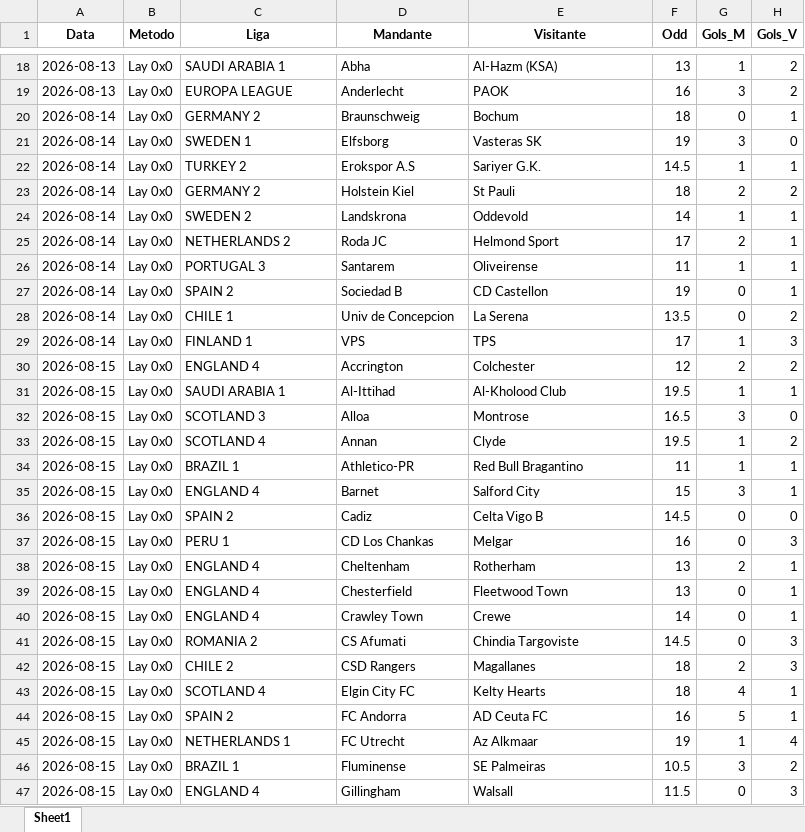
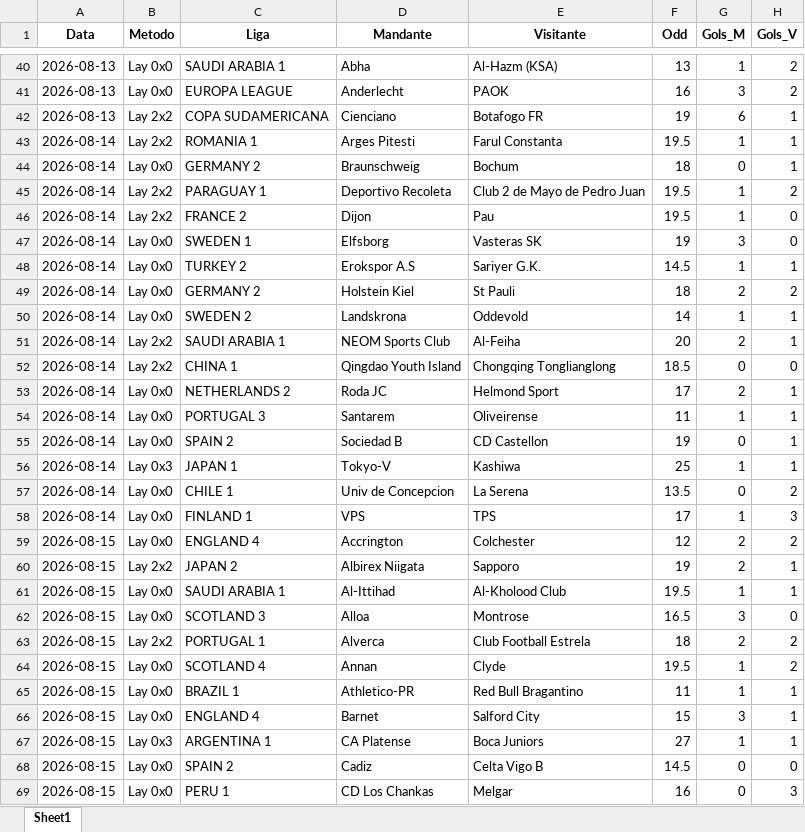
Before and after one commit to rpthiago/ARKAD_PROD, an Excel workbook: placares_manuais.xlsx, sheet Sheet1, drawn as a sheet; only a part is shown, gaps mark what is left out; the shorter side is filled out with more unchanged rows; values as stored, in another font and other column widths than the file's, no borders; the diff covers the shown part only; the diff names each change by its address in the sheet, - before the commit and + after, or states it on an @@ line.

Commit message:
update: placares manuais (96% cobertura) — paper consistente = -R$10.780

```diff
--- a/placares_manuais.xlsx (sheet Sheet1)
+++ b/placares_manuais.xlsx (sheet Sheet1)
+row 42: 2026-08-13 | Lay 2x2 | COPA SUDAMERICANA | Cienciano | Botafogo FR | 19 | 6 | 1
+row 43: 2026-08-14 | Lay 2x2 | ROMANIA 1 | Arges Pitesti | Farul Constanta | 19.5 | 1 | 1
+row 45: 2026-08-14 | Lay 2x2 | PARAGUAY 1 | Deportivo Recoleta | Club 2 de Mayo de Pedro Juan | 19.5 | 1 | 2
+row 46: 2026-08-14 | Lay 2x2 | FRANCE 2 | Dijon | Pau | 19.5 | 1 | 0
+row 51: 2026-08-14 | Lay 2x2 | SAUDI ARABIA 1 | NEOM Sports Club | Al-Feiha | 20 | 2 | 1
+row 52: 2026-08-14 | Lay 2x2 | CHINA 1 | Qingdao Youth Island | Chongqing Tonglianglong | 18.5 | 0 | 0
+row 56: 2026-08-14 | Lay 0x3 | JAPAN 1 | Tokyo-V | Kashiwa | 25 | 1 | 1
+row 60: 2026-08-15 | Lay 2x2 | JAPAN 2 | Albirex Niigata | Sapporo | 19 | 2 | 1
+row 63: 2026-08-15 | Lay 2x2 | PORTUGAL 1 | Alverca | Club Football Estrela | 18 | 2 | 2
@@ row 92 moved to row 67: 2026-08-15 @@
```
Also changed, not shown: 59 added rows, 68 removed rows, 16 moved rows and 6 edited cells elsewhere in this sheet, 1 other file.
